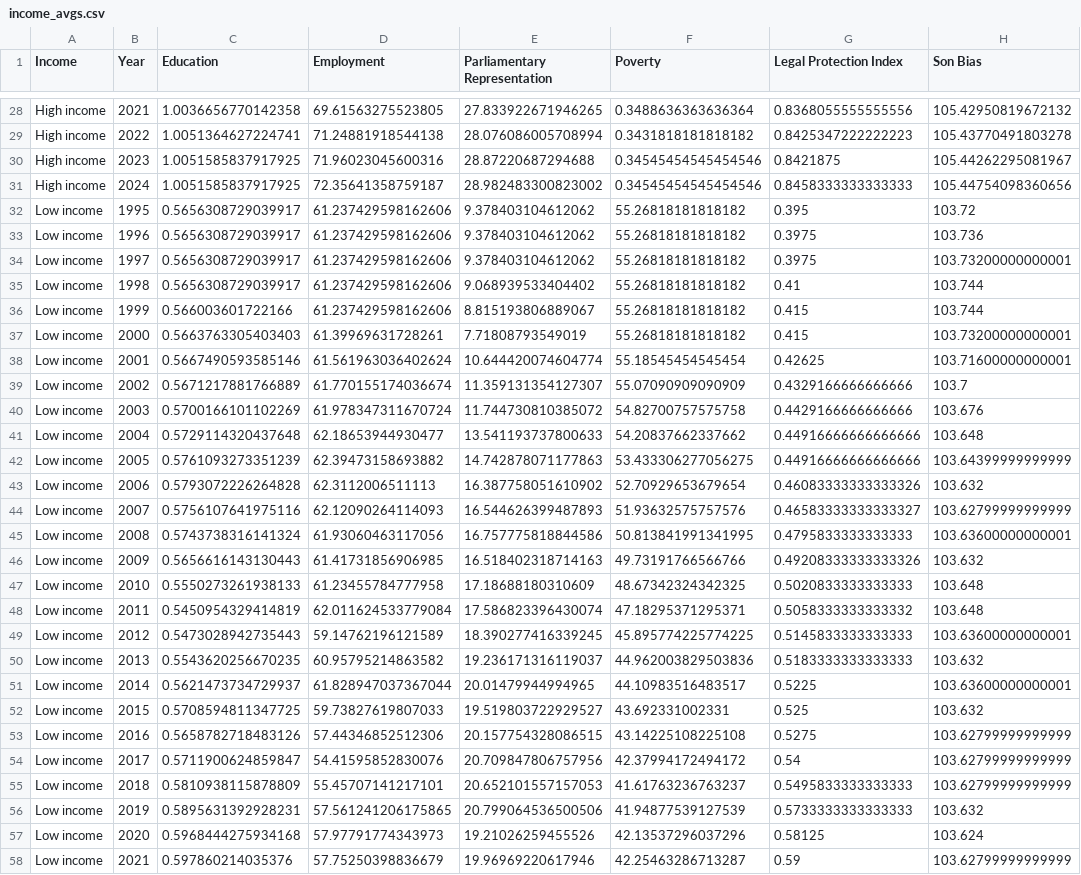
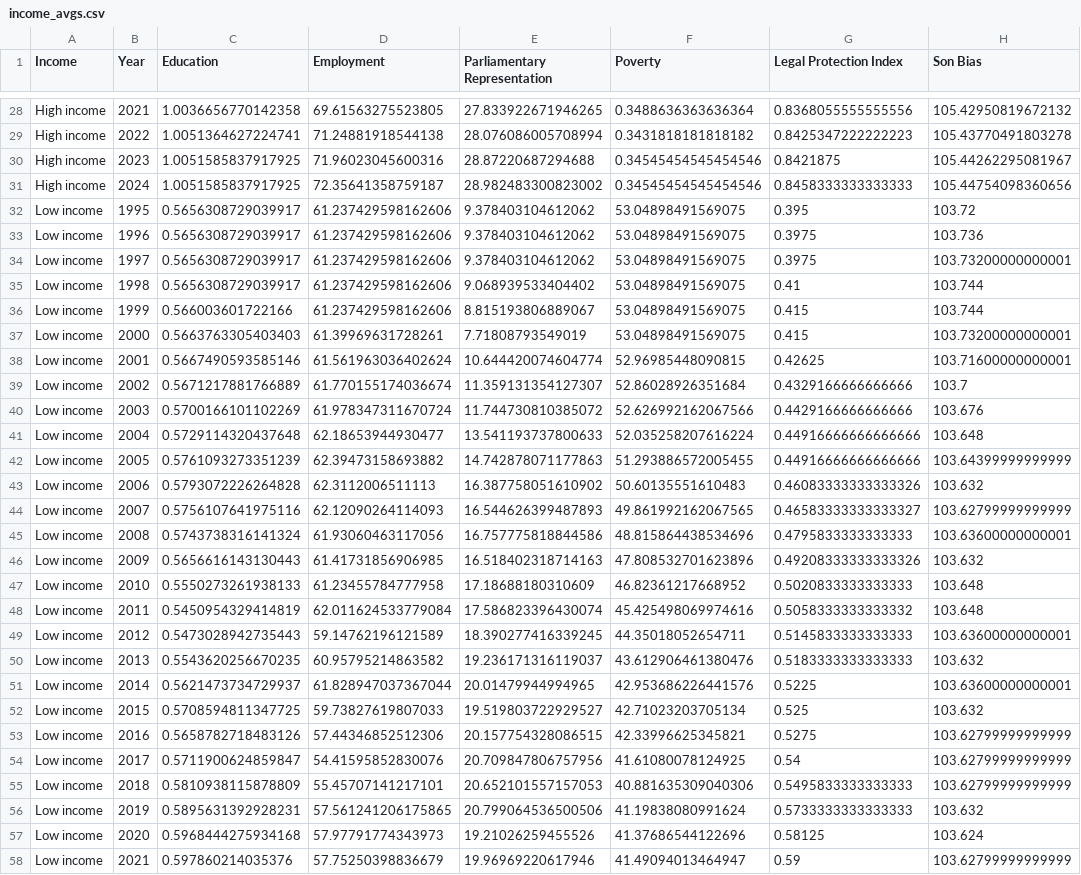
Before and after one commit to KatieBuc/WSI, a CSV file: data/processed/income_avgs.csv, drawn as a sheet; only a part is shown, gaps mark what is left out; the diff covers the shown part only; the diff names each change by its address in the sheet, - before the commit and + after, or states it on an @@ line.

```diff
--- a/data/processed/income_avgs.csv
+++ b/data/processed/income_avgs.csv
-F32:F37 (Poverty): 55.26818181818182
+F32:F37 (Poverty): 53.04898491569075
-F38 (Poverty): 55.18545454545454
+F38 (Poverty): 52.96985448090815
-F39 (Poverty): 55.07090909090909
+F39 (Poverty): 52.86028926351684
-F40 (Poverty): 54.82700757575758
+F40 (Poverty): 52.626992162067566
-F41 (Poverty): 54.20837662337662
+F41 (Poverty): 52.035258207616224
-F42 (Poverty): 53.433306277056275
+F42 (Poverty): 51.293886572005455
-F43 (Poverty): 52.70929653679654
+F43 (Poverty): 50.60135551610483
-F44 (Poverty): 51.93632575757576
+F44 (Poverty): 49.861992162067565
-F45 (Poverty): 50.813841991341995
+F45 (Poverty): 48.815864438534696
-F46 (Poverty): 49.73191766566766
+F46 (Poverty): 47.808532701623896
-F47 (Poverty): 48.67342324342325
+F47 (Poverty): 46.82361217668952
-F48 (Poverty): 47.18295371295371
+F48 (Poverty): 45.425498069974616
-F49 (Poverty): 45.895774225774225
+F49 (Poverty): 44.35018052654711
-F50 (Poverty): 44.962003829503836
+F50 (Poverty): 43.612906461380476
-F51 (Poverty): 44.10983516483517
+F51 (Poverty): 42.953686226441576
-F52 (Poverty): 43.692331002331
+F52 (Poverty): 42.71023203705134
-F53 (Poverty): 43.14225108225108
+F53 (Poverty): 42.33996625345821
-F54 (Poverty): 42.37994172494172
+F54 (Poverty): 41.61080078124925
-F55 (Poverty): 41.61763236763237
+F55 (Poverty): 40.881635309040306
-F56 (Poverty): 41.94877539127539
+F56 (Poverty): 41.19838080991624
-F57 (Poverty): 42.13537296037296
+F57 (Poverty): 41.37686544122696
-F58 (Poverty): 42.25463286713287
+F58 (Poverty): 41.49094013464947
```
Also changed, not shown: 33 edited cells elsewhere in this file, data/processed/missing_indicators_summary.csv, data/processed/region_avgs.csv, 21 other files.
